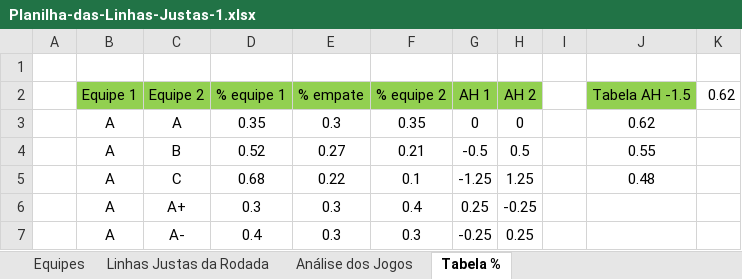
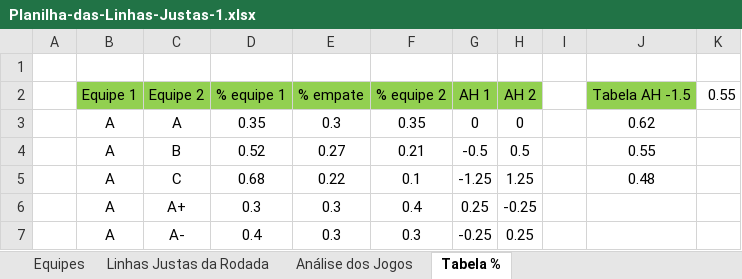
Before and after one commit to andrews371/backup, an Excel workbook: Análises Esportivas/Planilha-das-Linhas-Justas-1.xlsx, sheet Tabela %, drawn as a sheet; only a part is shown; values as stored, in another font and other column widths than the file's, no borders; the diff names each change by its address in the sheet, - before the commit and + after, or states it on an @@ line.

```diff
--- a/Análises Esportivas/Planilha-das-Linhas-Justas-1.xlsx (sheet Tabela %)
+++ b/Análises Esportivas/Planilha-das-Linhas-Justas-1.xlsx (sheet Tabela %)
-K2: 0.62
+K2: 0.55
```
Also changed, not shown: sheet Análise dos Jogos, sheet Linhas Justas da Rodada, sheet Equipes, formulas that keep their value, charts or pictures, 17 other files.
